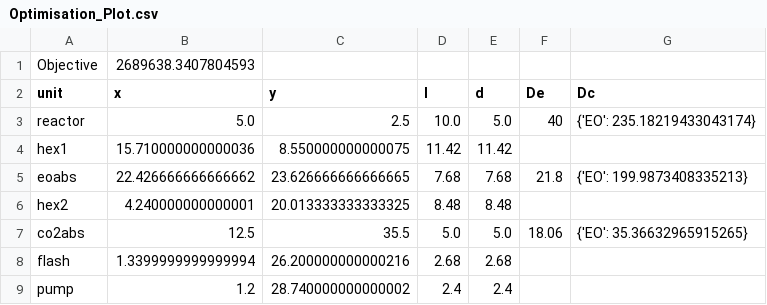
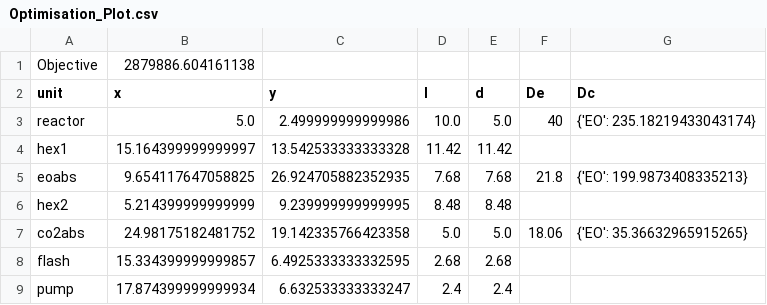
Before and after one commit to Littlerou/Final-Year-Fun, a CSV file: Optimisation_Plot.csv, drawn as a sheet.

```diff
--- a/Optimisation_Plot.csv
+++ b/Optimisation_Plot.csv
@@ -1,9 +1,9 @@
-Objective,2689638.3407804593
+Objective,2879886.604161138
 unit,x,y,l,d,De,Dc
-reactor,5.0,2.5,10.0,5.0,40,{'EO': 235.18219433043174}
-hex1,15.710000000000036,8.550000000000075,11.42,11.42,,
-eoabs,22.426666666666662,23.626666666666665,7.68,7.68,21.8,{'EO': 199.9873408335213}
-hex2,4.240000000000001,20.013333333333325,8.48,8.48,,
-co2abs,12.5,35.5,5.0,5.0,18.06,{'EO': 35.36632965915265}
-flash,1.3399999999999994,26.200000000000216,2.68,2.68,,
-pump,1.2,28.740000000000002,2.4,2.4,,
+reactor,5.0,2.499999999999986,10.0,5.0,40,{'EO': 235.18219433043174}
+hex1,15.164399999999997,13.542533333333328,11.42,11.42,,
+eoabs,9.654117647058825,26.924705882352935,7.68,7.68,21.8,{'EO': 199.9873408335213}
+hex2,5.214399999999999,9.239999999999995,8.48,8.48,,
+co2abs,24.98175182481752,19.142335766423358,5.0,5.0,18.06,{'EO': 35.36632965915265}
+flash,15.334399999999857,6.4925333333332595,2.68,2.68,,
+pump,17.874399999999934,6.632533333333247,2.4,2.4,,
```
Also changed, not shown: Optimisation_Results.csv, 2 other files.
